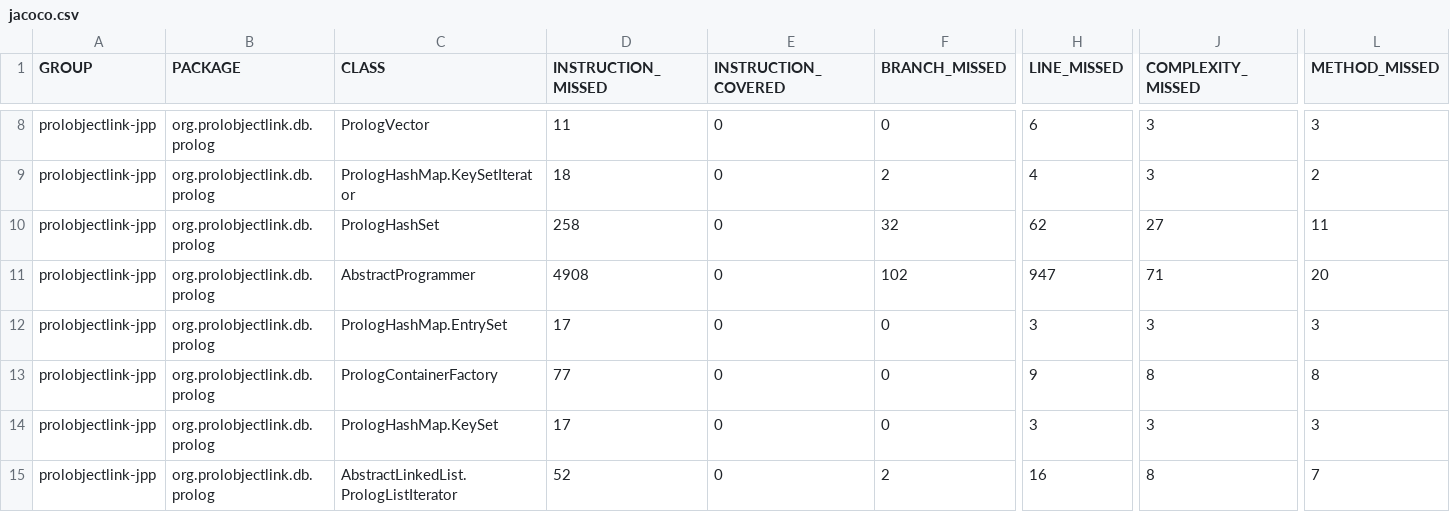
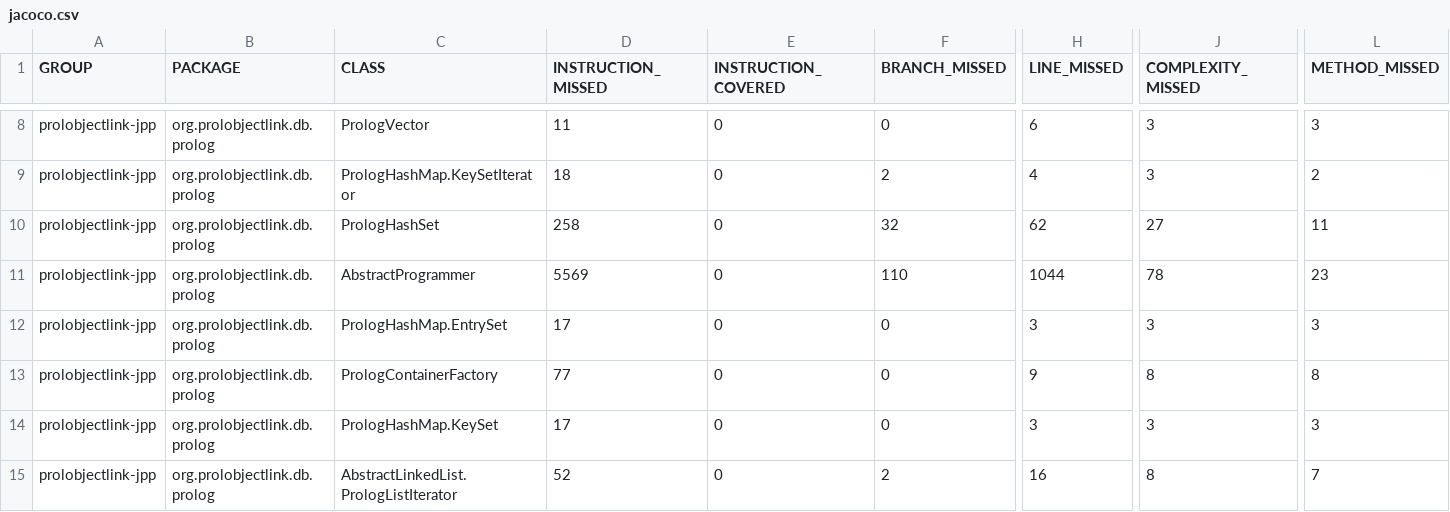
Before and after one commit to prolobjectlink/prolobjectlink-jpp, a CSV file: doc/jacoco/jacoco.csv, drawn as a sheet; only a part is shown, gaps mark what is left out; the diff names each change by its address in the sheet, - before the commit and + after, or states it on an @@ line.

```diff
--- a/doc/jacoco/jacoco.csv
+++ b/doc/jacoco/jacoco.csv
-D11 (INSTRUCTION_MISSED): 4908
+D11 (INSTRUCTION_MISSED): 5569
-F11 (BRANCH_MISSED): 102
+F11 (BRANCH_MISSED): 110
-H11 (LINE_MISSED): 947
+H11 (LINE_MISSED): 1044
-J11 (COMPLEXITY_MISSED): 71
+J11 (COMPLEXITY_MISSED): 78
-L11 (METHOD_MISSED): 20
+L11 (METHOD_MISSED): 23
```
Also changed, not shown: 52 other files.
